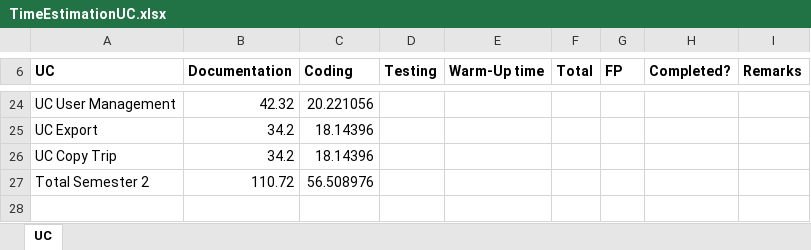
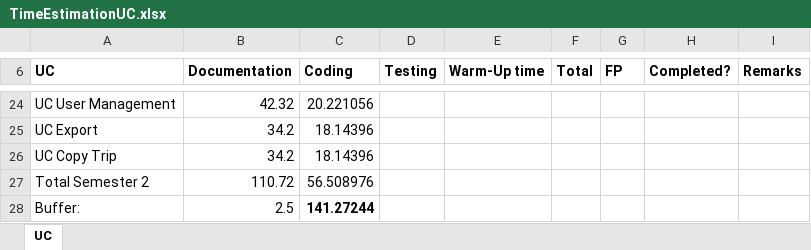
Before and after one commit to Tallround3r/PerfectTime, an Excel workbook: documentation/useCases/TimeEstimationUC.xlsx, sheet UC, drawn as a sheet; only a part is shown, gaps mark what is left out; values as stored, in another font and other column widths than the file's, no borders; charts and pictures and table styles not drawn; the diff names each change by its address in the sheet, - before the commit and + after, or states it on an @@ line.

Commit message:
updated presentation and time calc

```diff
--- a/documentation/useCases/TimeEstimationUC.xlsx (sheet UC)
+++ b/documentation/useCases/TimeEstimationUC.xlsx (sheet UC)
+row 28: Buffer: | 2.5 | 141.27244
```
Also changed, not shown: 1 other file.
